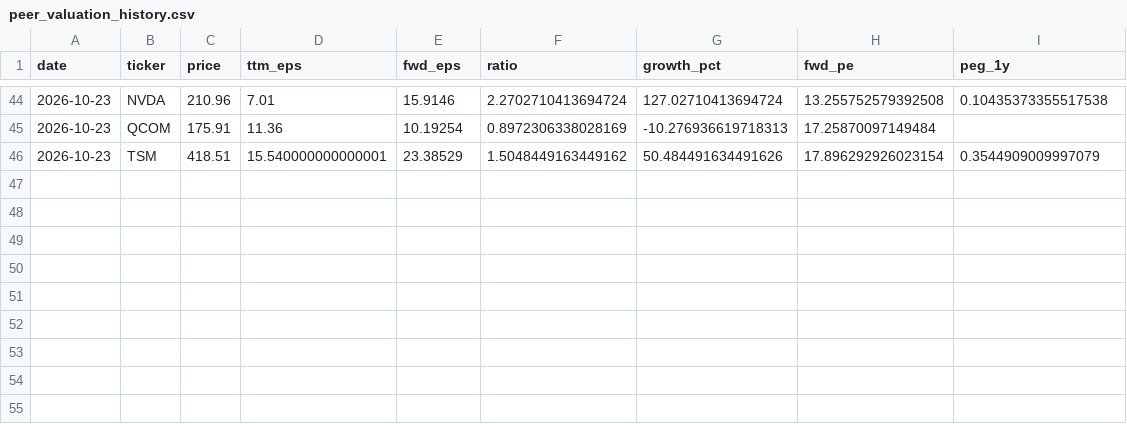
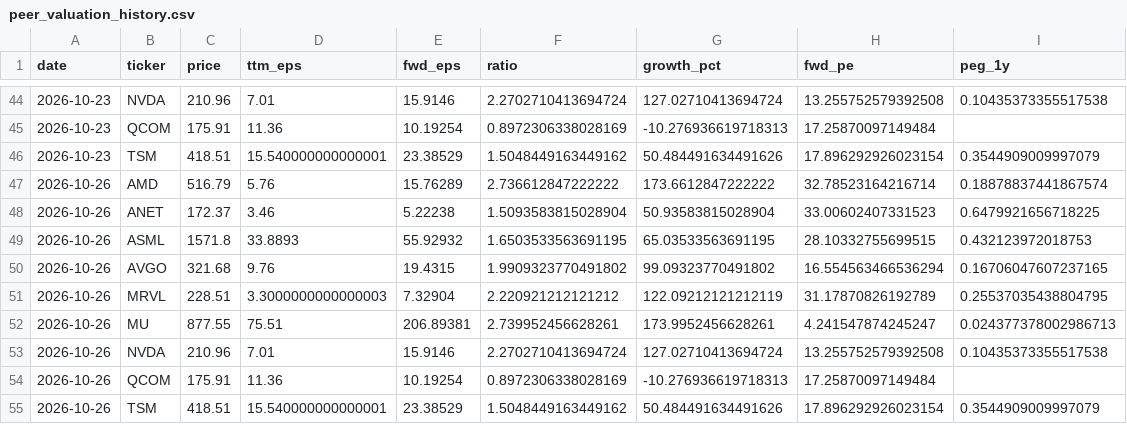
Before and after one commit to LukasGLars/asset_universe, a CSV file: comparison_results/peer_valuation_history.csv, drawn as a sheet; only a part is shown, gaps mark what is left out; the diff names each change by its address in the sheet, - before the commit and + after, or states it on an @@ line.

```diff
--- a/comparison_results/peer_valuation_history.csv
+++ b/comparison_results/peer_valuation_history.csv
+row 47: 2026-10-26 | AMD | 516.79 | 5.76 | 15.76289 | 2.736612847222222 | 173.6612847222222 | 32.78523164216714 | 0.18878837441867574
+row 48: 2026-10-26 | ANET | 172.37 | 3.46 | 5.22238 | 1.5093583815028904 | 50.93583815028904 | 33.00602407331523 | 0.6479921656718225
+row 49: 2026-10-26 | ASML | 1571.8 | 33.8893 | 55.92932 | 1.6503533563691195 | 65.03533563691195 | 28.10332755699515 | 0.432123972018753
+row 50: 2026-10-26 | AVGO | 321.68 | 9.76 | 19.4315 | 1.9909323770491802 | 99.09323770491802 | 16.554563466536294 | 0.16706047607237165
+row 51: 2026-10-26 | MRVL | 228.51 | 3.3000000000000003 | 7.32904 | 2.220921212121212 | 122.09212121212119 | 31.17870826192789 | 0.25537035438804795
+row 52: 2026-10-26 | MU | 877.55 | 75.51 | 206.89381 | 2.739952456628261 | 173.9952456628261 | 4.241547874245247 | 0.024377378002986713
+row 53: 2026-10-26 | NVDA | 210.96 | 7.01 | 15.9146 | 2.2702710413694724 | 127.02710413694724 | 13.255752579392508 | 0.10435373355517538
+row 54: 2026-10-26 | QCOM | 175.91 | 11.36 | 10.19254 | 0.8972306338028169 | -10.276936619718313 | 17.25870097149484
+row 55: 2026-10-26 | TSM | 418.51 | 15.540000000000001 | 23.38529 | 1.5048449163449162 | 50.484491634491626 | 17.896292926023154 | 0.3544909009997079
```
Also changed, not shown: universe_screen_results.csv, 1 other file.
